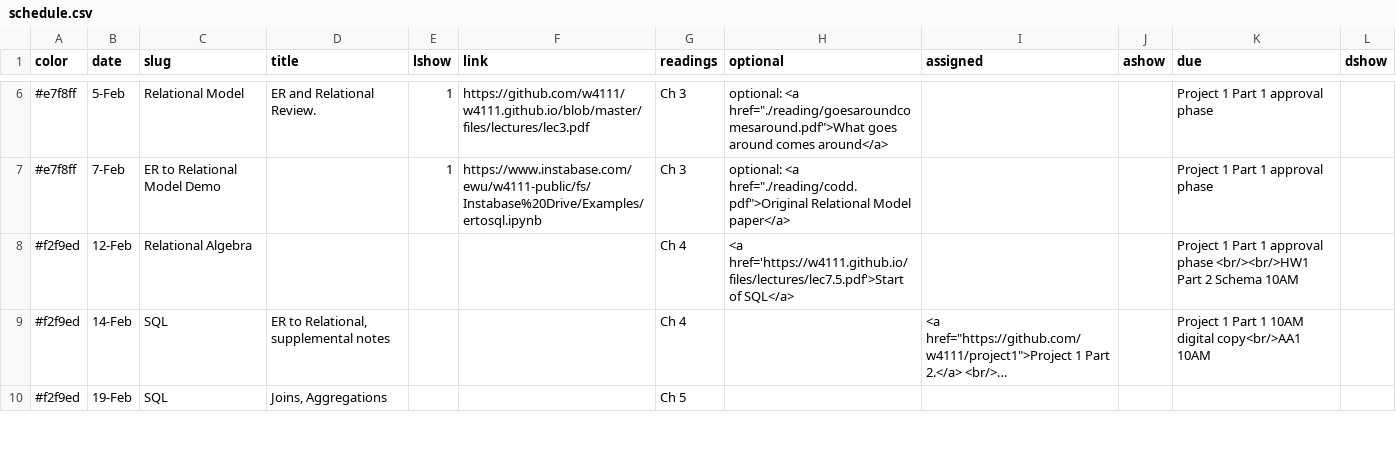
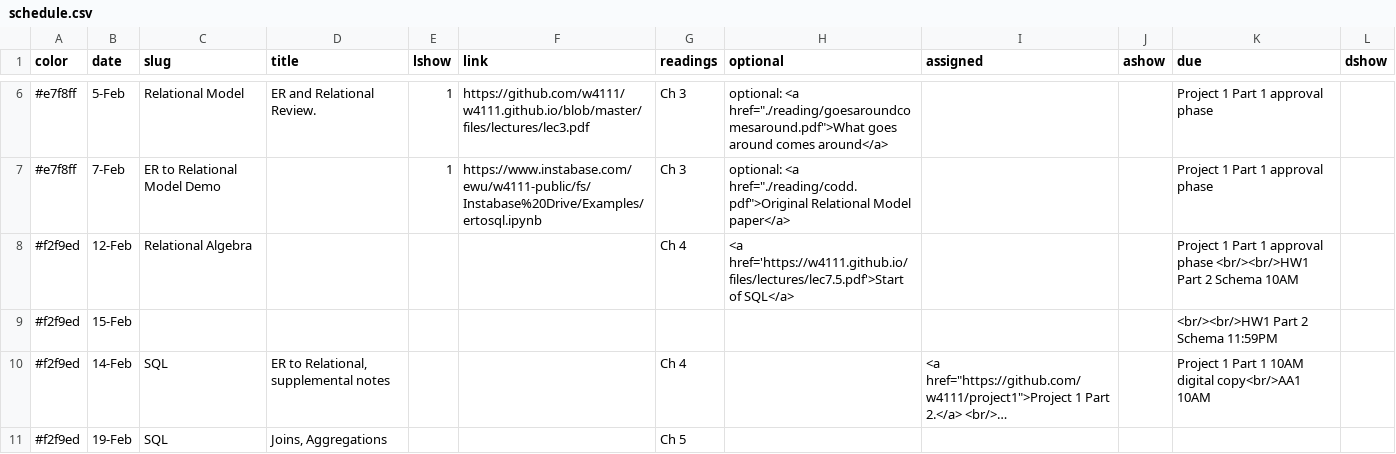
Before and after one commit to KnightMollo/w4111.github.io, a CSV file: _data/schedule.csv, drawn as a sheet; only a part is shown, gaps mark what is left out; long unchanged cells end in …; the diff names each change by its address in the sheet, - before the commit and + after, or states it on an @@ line.

Commit message:
Update schedule.csv

```diff
--- a/_data/schedule.csv
+++ b/_data/schedule.csv
+row 9: #f2f9ed | 15-Feb |  |  |  |  |  |  |  |  | <br/><br/>HW1 Part 2 Schema 11:59PM
```
